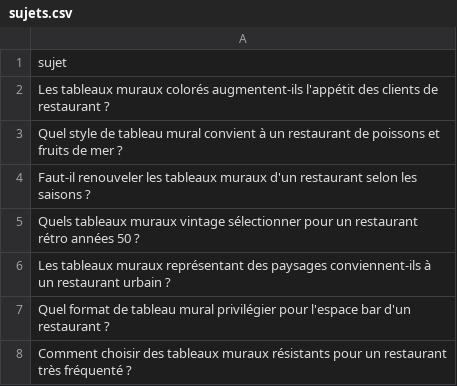
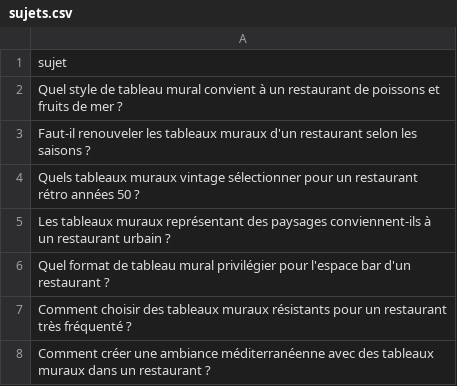
Before and after one commit to Metalosmose21/Restaurant-2, a CSV file: sujets.csv, drawn as a sheet; only a part is shown; the shorter side is filled out with more unchanged rows; the diff names each change by its address in the sheet, - before the commit and + after, or states it on an @@ line.

```diff
--- a/sujets.csv
+++ b/sujets.csv
-row 2: Les tableaux muraux colorés augmentent-ils l'appétit des clients de restaurant ?
```
Also changed, not shown: sujets_traites.csv.
